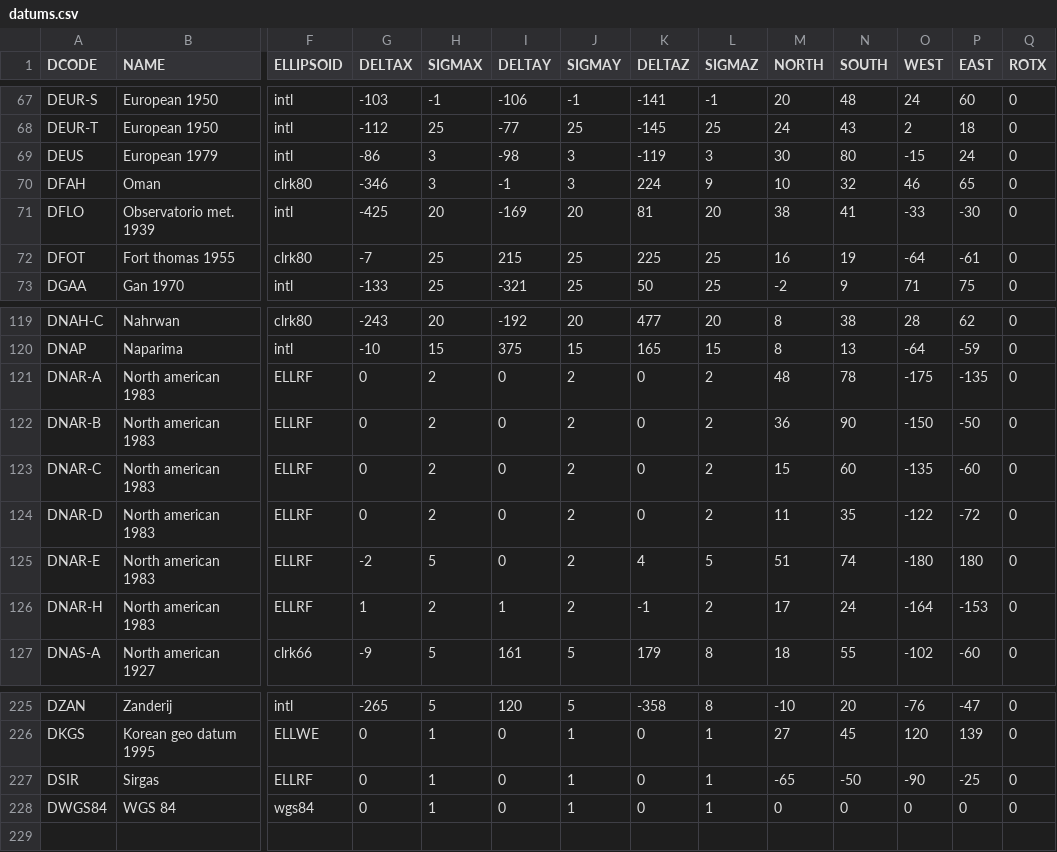
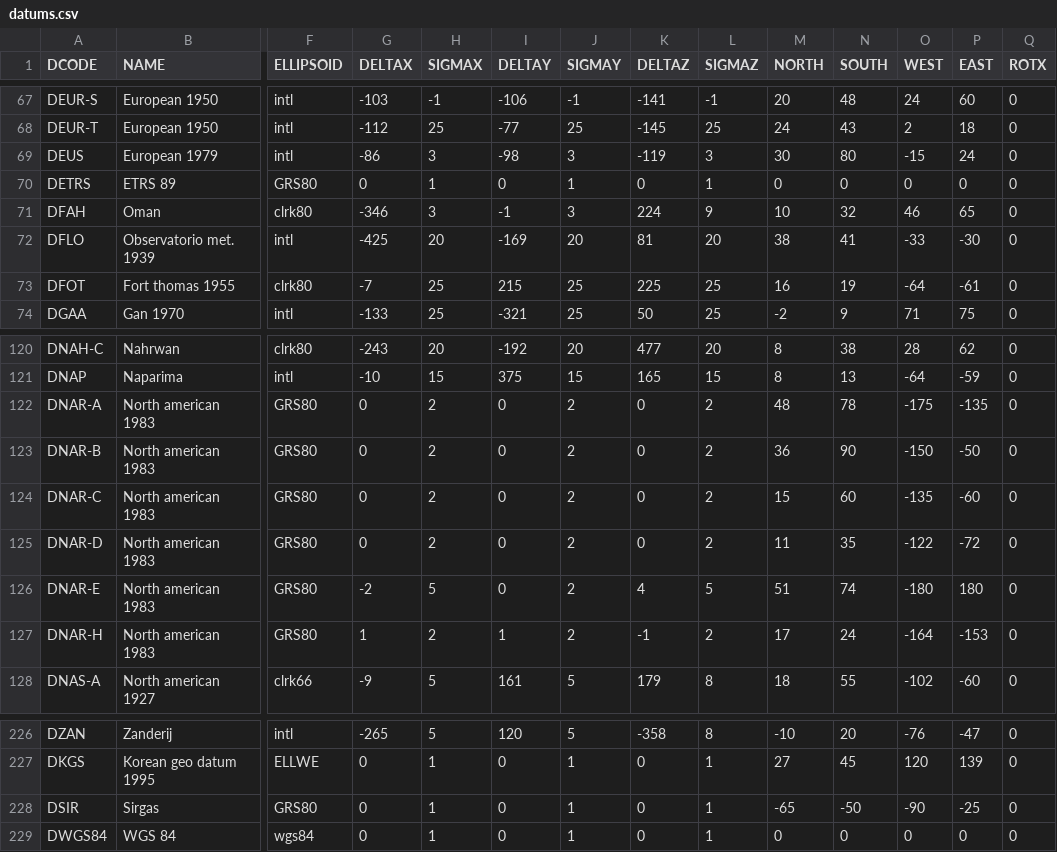
Before and after one commit to 52North/IlwisCore, a CSV file: core/resources/datums.csv, drawn as a sheet; only a part is shown, gaps mark what is left out; addresses are those after the commit; rows hold the shown columns only; the diff names each change by its address in the sheet, - before the commit and + after, or states it on an @@ line.

Commit message:
improved

```diff
--- a/core/resources/datums.csv
+++ b/core/resources/datums.csv
+row 70: DETRS | ETRS 89 | GRS80 | 0 | 1 | 0 | 1 | 0 | 1 | 0 | 0 | 0 | 0 | 0
-F122:F127 (ELLIPSOID): ELLRF
+F122:F127 (ELLIPSOID): GRS80
-F228 (ELLIPSOID): ELLRF
+F228 (ELLIPSOID): GRS80
```
